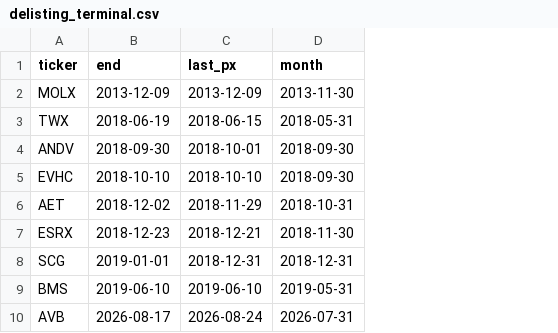
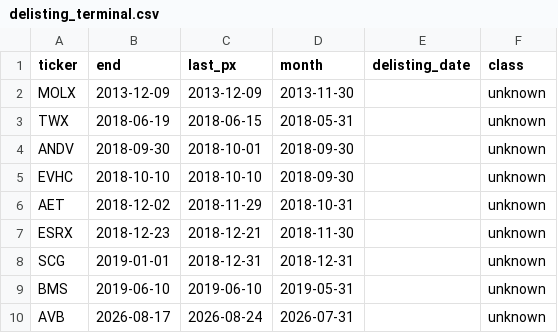
Before and after one commit to uty101/Cross-Sectional-Factor-Backtester, a CSV file: data/checks/delisting_terminal.csv, drawn as a sheet; the diff names each change by its address in the sheet, - before the commit and + after, or states it on an @@ line.

```diff
--- a/data/checks/delisting_terminal.csv
+++ b/data/checks/delisting_terminal.csv
+column E (delisting_date), empty
+column F (class), rows 2-10: all unknown
```
Also changed, not shown: data/checks/price_coverage_summary.csv, reports/specifications.csv, 10 other files.
